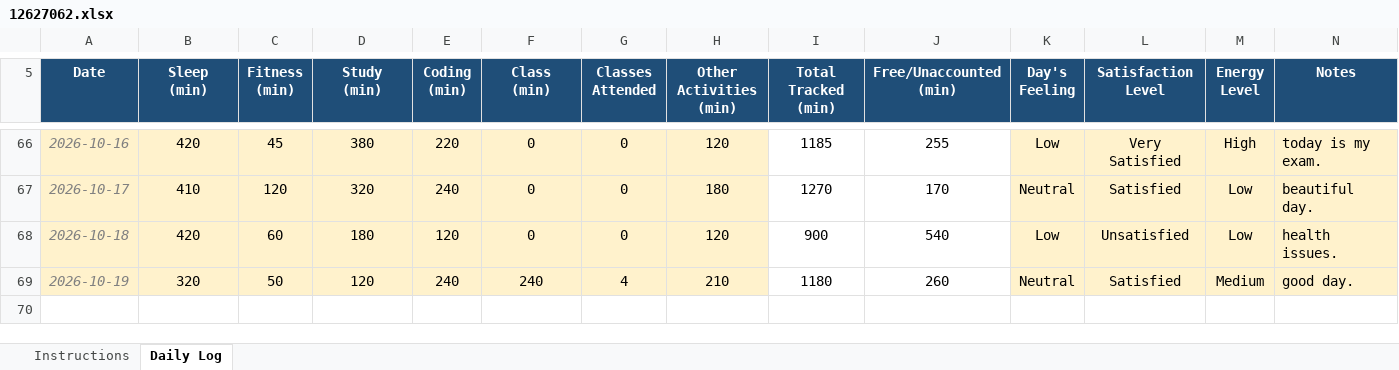
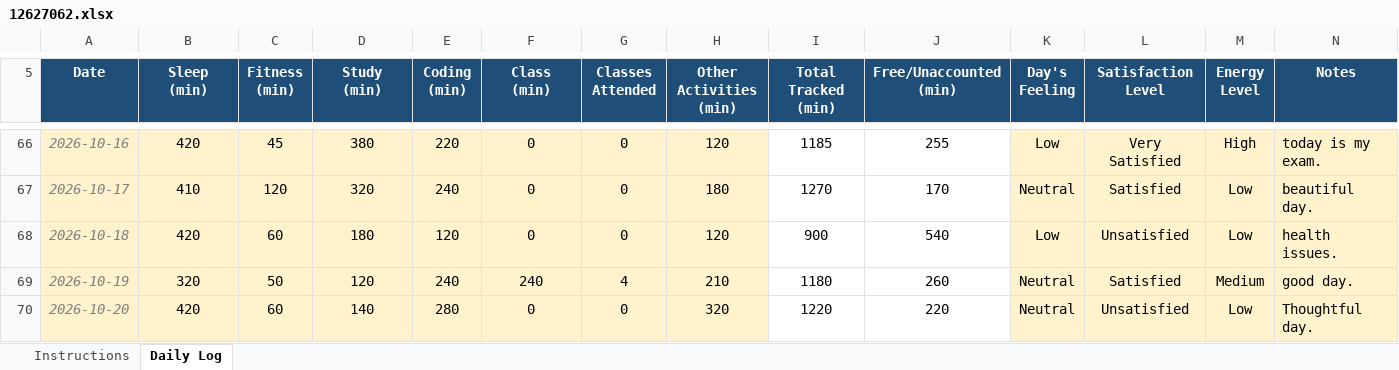
Before and after one commit to sushmabth23-ctrl/CAP-776, an Excel workbook: 12627062.xlsx, sheet Daily Log, drawn as a sheet; only a part is shown, gaps mark what is left out; values as stored, in another font and other column widths than the file's, no borders; conditional formats not drawn; the diff names each change by its address in the sheet, - before the commit and + after, or states it on an @@ line.

Commit message:
updated excel sheet.

```diff
--- a/12627062.xlsx (sheet Daily Log)
+++ b/12627062.xlsx (sheet Daily Log)
+row 70: 2026-10-20 | 420 | 60 | 140 | 280 | 0 | 0 | 320 | 1220 | 220 | Neutral | Unsatisfied | Low | Thoughtful day.
```
